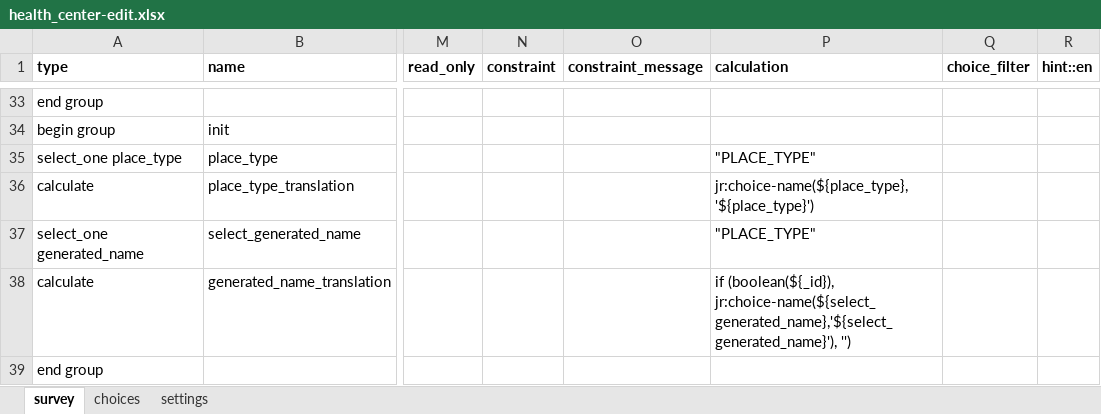
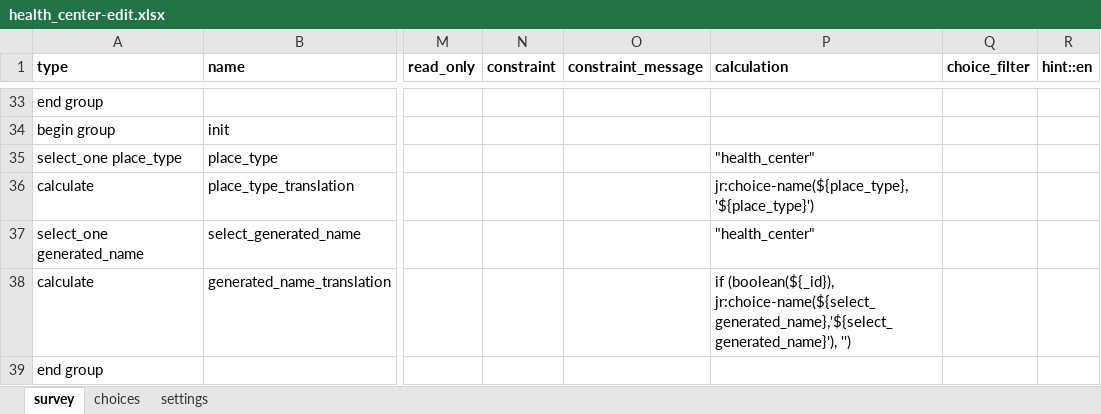
Before and after one commit to medic/cht-core, an Excel workbook: config/standard/forms/contact/health_center-edit.xlsx, sheet survey, drawn as a sheet; only a part is shown, gaps mark what is left out; values as stored, in another font and other column widths than the file's, no borders; charts and pictures and conditional formats not drawn; the diff names each change by its address in the sheet, - before the commit and + after, or states it on an @@ line.

Commit message:
Health center form updates

```diff
--- a/config/standard/forms/contact/health_center-edit.xlsx (sheet survey)
+++ b/config/standard/forms/contact/health_center-edit.xlsx (sheet survey)
-P35 (calculation): "PLACE_TYPE"
+P35 (calculation): "health_center"
-P37 (calculation): "PLACE_TYPE"
+P37 (calculation): "health_center"
```
Also changed, not shown: sheet choices, sheet settings, config/standard/forms/contact/health_center-create.xlsx, 2 other files.
